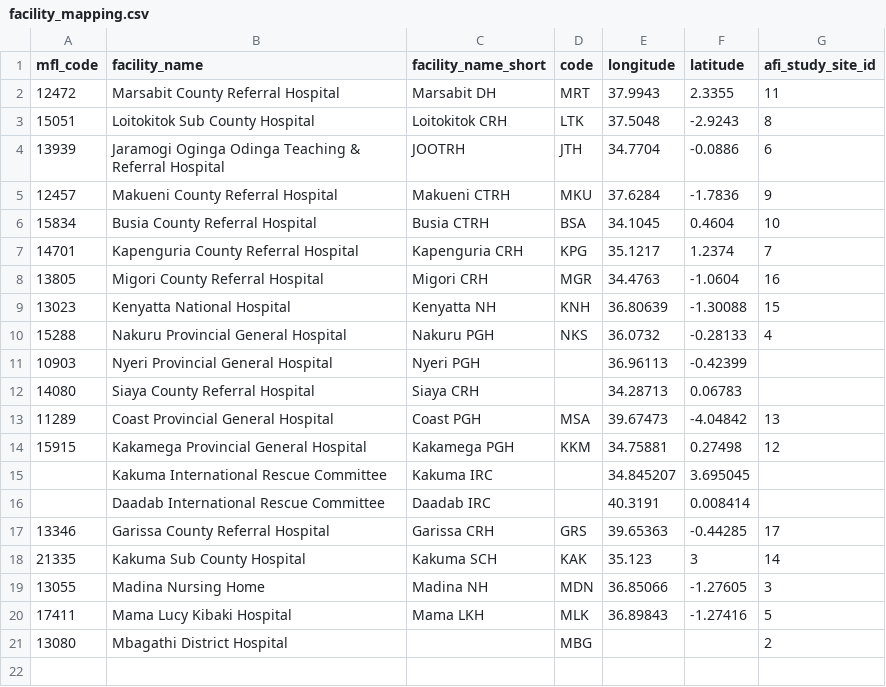
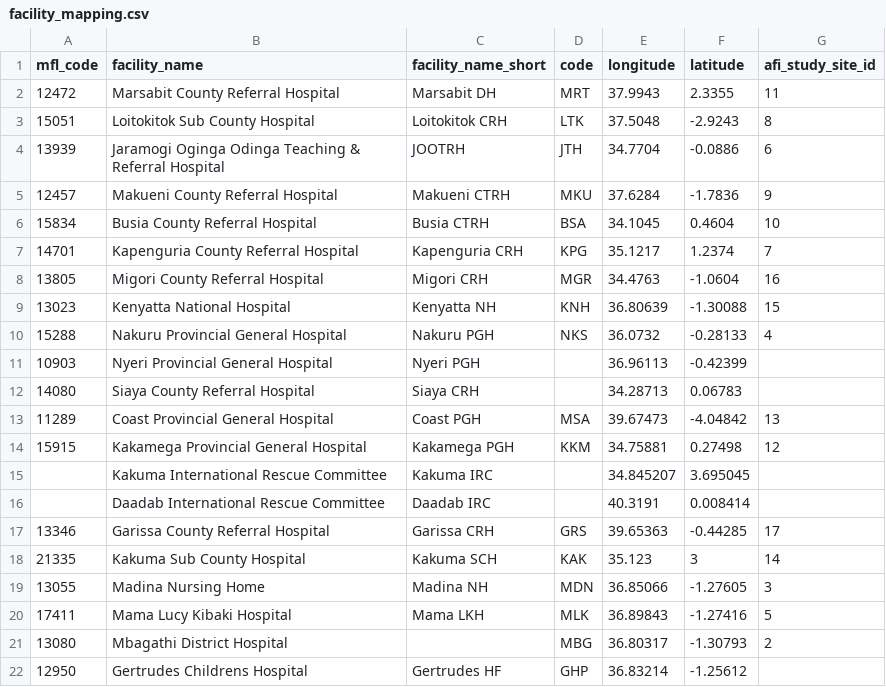
Before and after one commit to DMI-Data-Modernization-Initiative/dmi-etl, a CSV file: seeds/facility_mapping.csv, drawn as a sheet.

Commit message:
add missing facility gertrudes

```diff
--- a/seeds/facility_mapping.csv
+++ b/seeds/facility_mapping.csv
@@ -20,2 +20,3 @@ mfl_code,facility_name,facility_name_short,code,longitude,latitude,afi_study_sit
 17411,Mama Lucy Kibaki Hospital,Mama LKH,MLK,36.89843,-1.27416,5
-13080,Mbagathi District Hospital,,MBG,,,2
+13080,Mbagathi District Hospital,,MBG,36.80317,-1.30793,2
+12950,Gertrudes Childrens Hospital,Gertrudes HF,GHP,36.83214,-1.25612,
```
